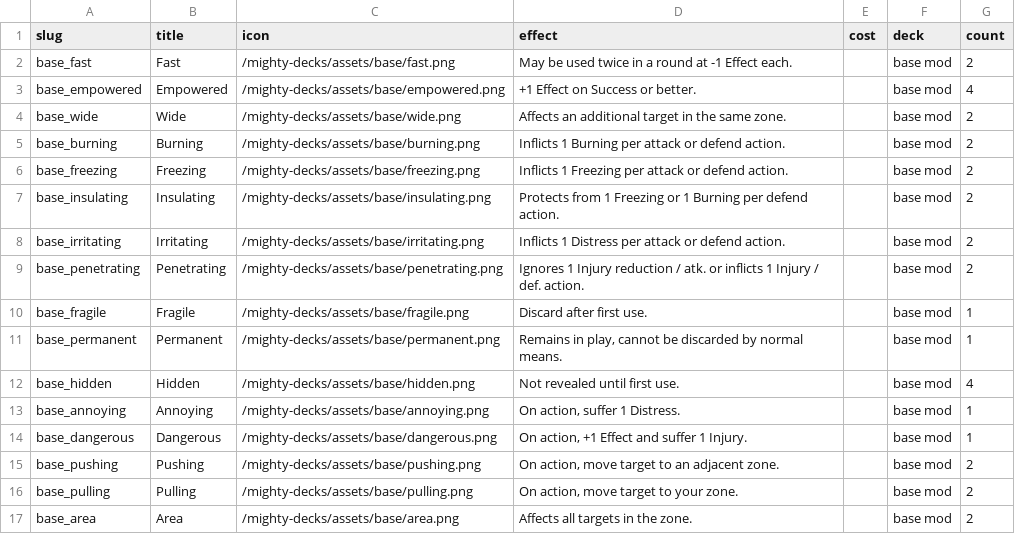
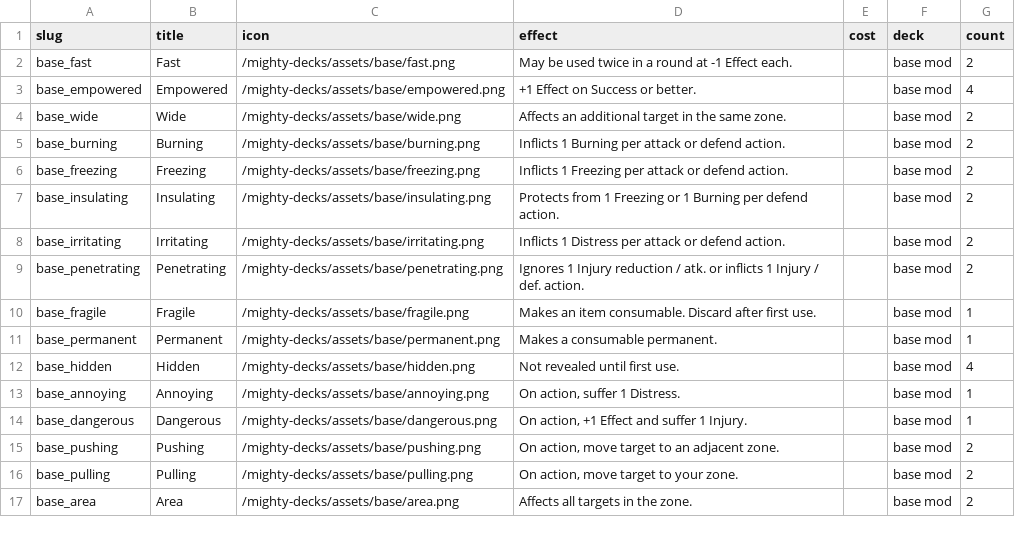
Before and after one commit to tomasreichmann/board-game-prototypes, a CSV file: src/prototypes/kick-ass-cards/data/asset-modifiers-en.csv, drawn as a sheet; the diff names each change by its address in the sheet, - before the commit and + after, or states it on an @@ line.

```diff
--- a/src/prototypes/kick-ass-cards/data/asset-modifiers-en.csv
+++ b/src/prototypes/kick-ass-cards/data/asset-modifiers-en.csv
-D10 (effect): Discard after first use.
+D10 (effect): Makes an item consumable. Discard after first use.
-D11 (effect): Remains in play, cannot be discarded by normal means.
+D11 (effect): Makes a consumable permanent.
```
Also changed, not shown: src/prototypes/kick-ass-cards/data/assets-en.csv, src/prototypes/kick-ass-cards/data/effects-en.csv, 15 other files.
